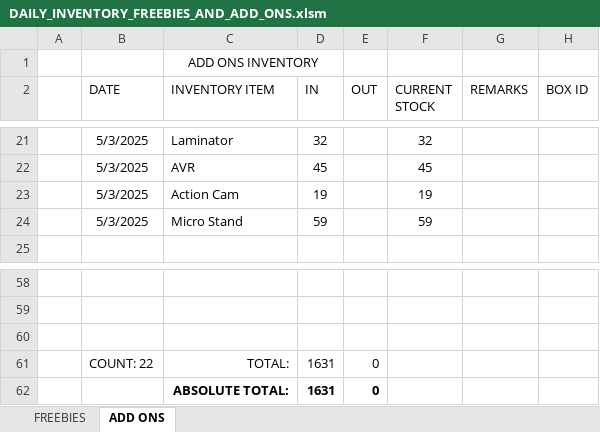
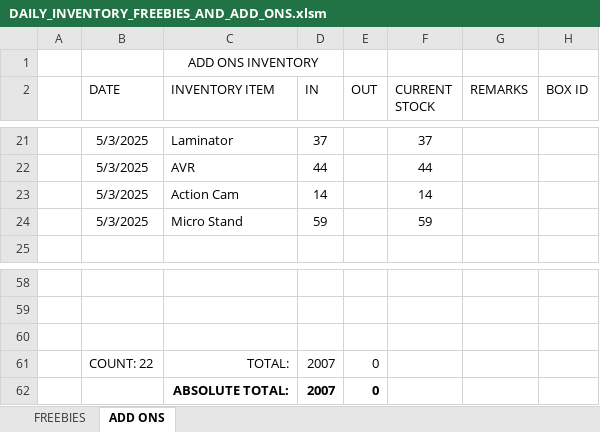
Before and after one commit to xxlllllllxx/real_enterprise, an Excel workbook: office 2/DAILY_INVENTORY_FREEBIES_AND_ADD_ONS.xlsm, sheet ADD ONS, drawn as a sheet; only a part is shown, gaps mark what is left out; values as stored, in another font and other column widths than the file's, no borders; table styles not drawn; the diff covers the shown part only; the diff names each change by its address in the sheet, - before the commit and + after, or states it on an @@ line.

```diff
--- a/office 2/DAILY_INVENTORY_FREEBIES_AND_ADD_ONS.xlsm (sheet ADD ONS)
+++ b/office 2/DAILY_INVENTORY_FREEBIES_AND_ADD_ONS.xlsm (sheet ADD ONS)
-D21 (IN): 32
+D21 (IN): 37
-F21 (CURRENT STOCK): 32
+F21 (CURRENT STOCK): 37
-D22 (IN): 45
+D22 (IN): 44
-F22 (CURRENT STOCK): 45
+F22 (CURRENT STOCK): 44
-D23 (IN): 19
+D23 (IN): 14
-F23 (CURRENT STOCK): 19
+F23 (CURRENT STOCK): 14
-D61:D62 (IN): 1631
+D61:D62 (IN): 2007
```
Also changed, not shown: 7 added rows, 7 removed rows and 18 edited cells elsewhere in this sheet, sheet FREEBIES, formulas that keep their value, office 1/DAILY_INVENTORY_OFFICE_1.xlsm, 2 other files.
